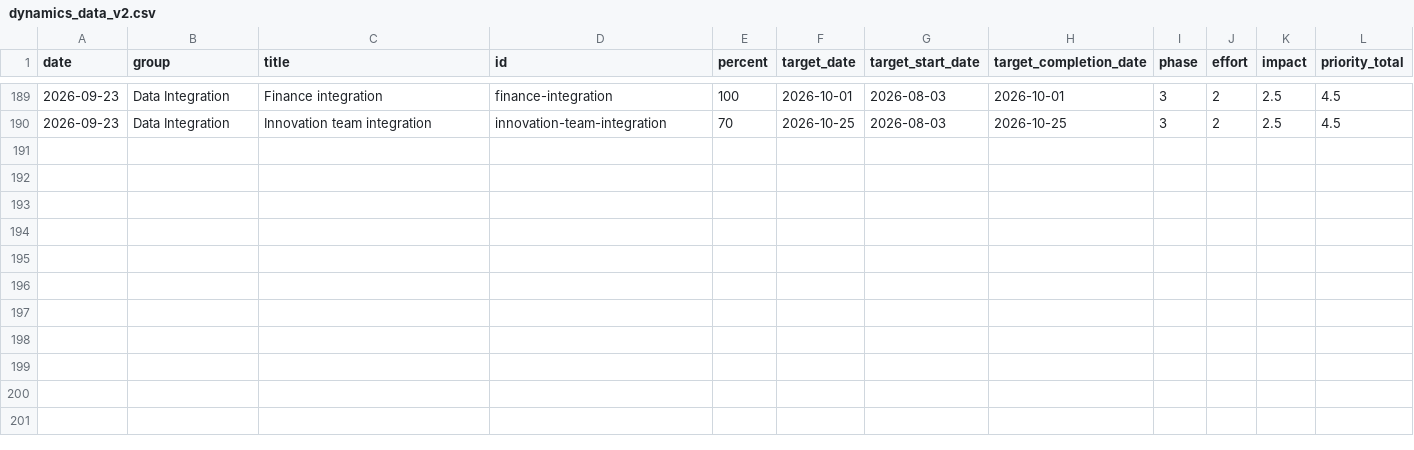
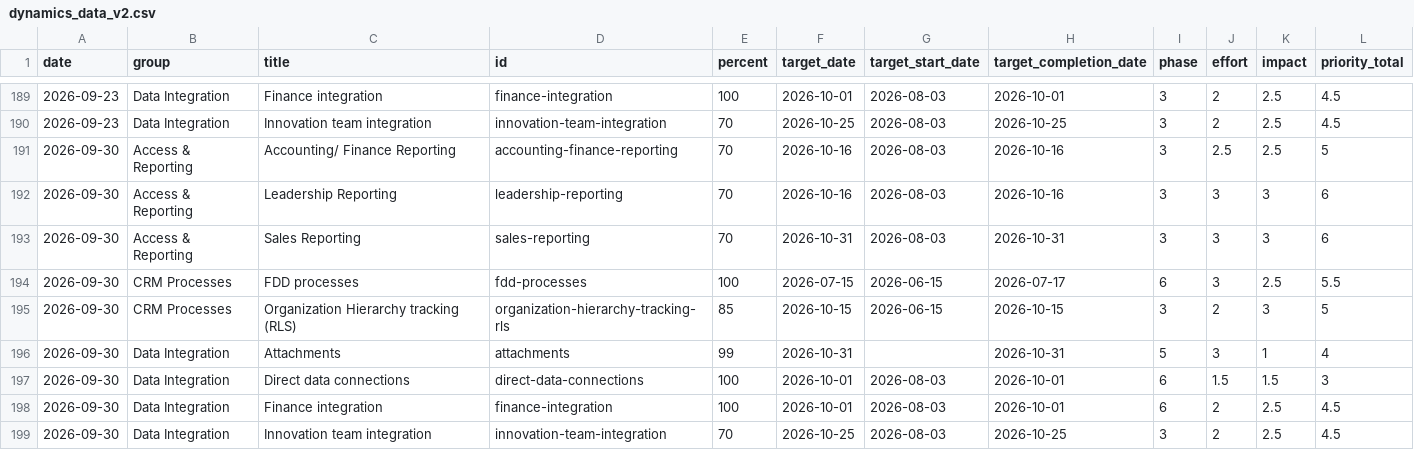
Before and after one commit to erezgordin/LegacyCRM_Decom, a CSV file: dynamics_data_v2.csv, drawn as a sheet; only a part is shown, gaps mark what is left out; the diff names each change by its address in the sheet, - before the commit and + after, or states it on an @@ line.

```diff
--- a/dynamics_data_v2.csv
+++ b/dynamics_data_v2.csv
+row 191: 2026-09-30 | Access & Reporting | Accounting/ Finance Reporting | accounting-finance-reporting | 70 | 2026-10-16 | 2026-08-03 | 2026-10-16 | 3 | 2.5 | 2.5 | 5
+row 192: 2026-09-30 | Access & Reporting | Leadership Reporting | leadership-reporting | 70 | 2026-10-16 | 2026-08-03 | 2026-10-16 | 3 | 3 | 3 | 6
+row 193: 2026-09-30 | Access & Reporting | Sales Reporting | sales-reporting | 70 | 2026-10-31 | 2026-08-03 | 2026-10-31 | 3 | 3 | 3 | 6
+row 194: 2026-09-30 | CRM Processes | FDD processes | fdd-processes | 100 | 2026-07-15 | 2026-06-15 | 2026-07-17 | 6 | 3 | 2.5 | 5.5
+row 195: 2026-09-30 | CRM Processes | Organization Hierarchy tracking (RLS) | organization-hierarchy-tracking-rls | 85 | 2026-10-15 | 2026-06-15 | 2026-10-15 | 3 | 2 | 3 | 5
+row 196: 2026-09-30 | Data Integration | Attachments | attachments | 99 | 2026-10-31 |  | 2026-10-31 | 5 | 3 | 1 | 4
+row 197: 2026-09-30 | Data Integration | Direct data connections | direct-data-connections | 100 | 2026-10-01 | 2026-08-03 | 2026-10-01 | 6 | 1.5 | 1.5 | 3
+row 198: 2026-09-30 | Data Integration | Finance integration | finance-integration | 100 | 2026-10-01 | 2026-08-03 | 2026-10-01 | 6 | 2 | 2.5 | 4.5
+row 199: 2026-09-30 | Data Integration | Innovation team integration | innovation-team-integration | 70 | 2026-10-25 | 2026-08-03 | 2026-10-25 | 3 | 2 | 2.5 | 4.5
```
Also changed, not shown: kahala_data_v2.csv, sra_data_v2.csv.
